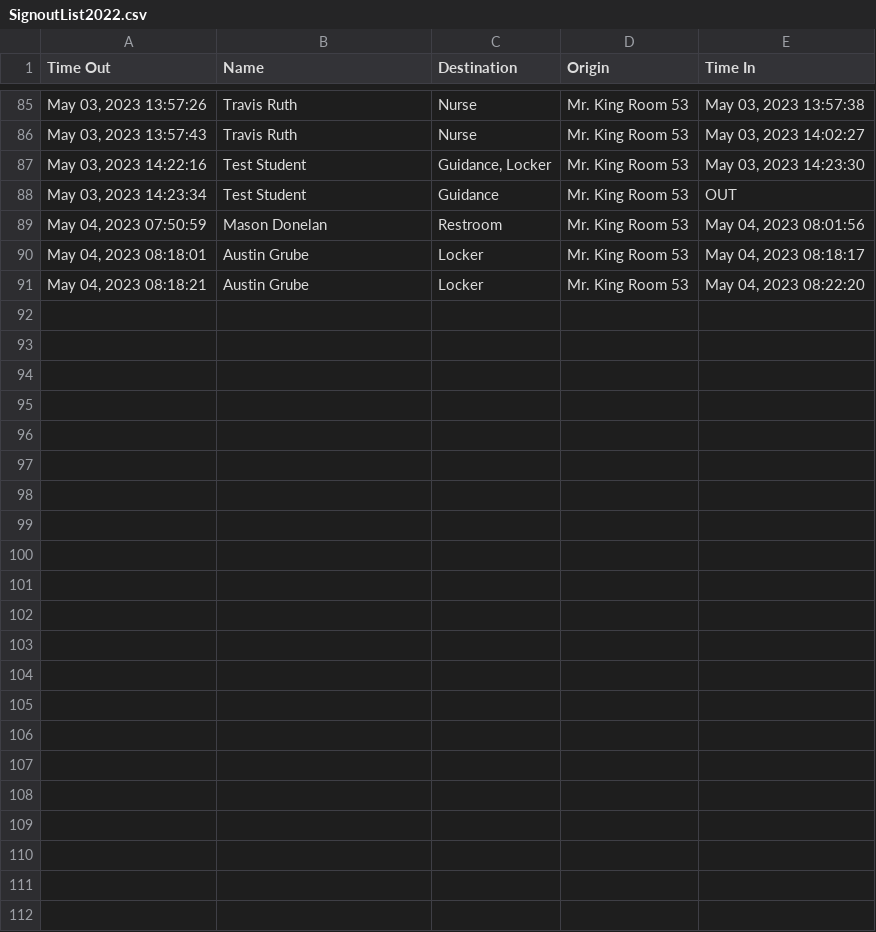
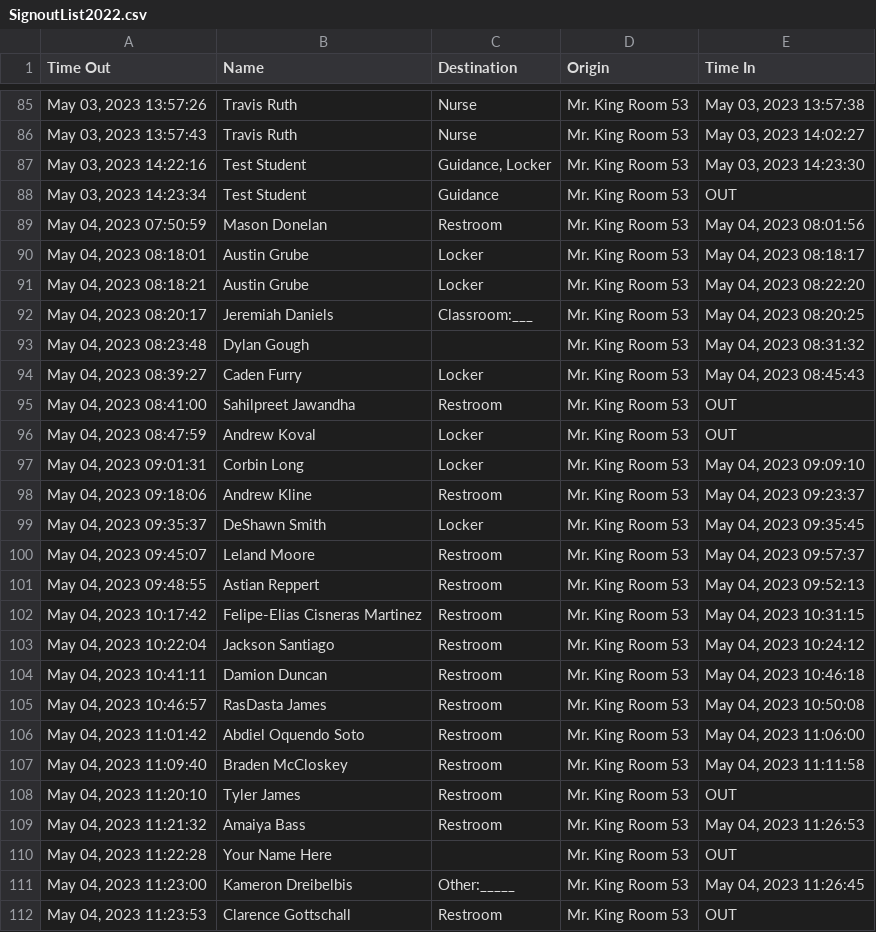
Before and after one commit to MrKing-dev/raspi_qr_passes, a CSV file: qr_passes_final/SignoutList2022.csv, drawn as a sheet; only a part is shown, gaps mark what is left out; the diff names each change by its address in the sheet, - before the commit and + after, or states it on an @@ line.

Commit message:
M qr_passes_final/SignoutList2022.csv

```diff
--- a/qr_passes_final/SignoutList2022.csv
+++ b/qr_passes_final/SignoutList2022.csv
+row 92: May 04, 2023 08:20:17 | Jeremiah Daniels | Classroom:___ | Mr. King Room 53 | May 04, 2023 08:20:25
+row 93: May 04, 2023 08:23:48 | Dylan Gough |  | Mr. King Room 53 | May 04, 2023 08:31:32
+row 94: May 04, 2023 08:39:27 | Caden Furry | Locker | Mr. King Room 53 | May 04, 2023 08:45:43
+row 95: May 04, 2023 08:41:00 | Sahilpreet Jawandha | Restroom | Mr. King Room 53 | OUT
+row 96: May 04, 2023 08:47:59 | Andrew Koval | Locker | Mr. King Room 53 | OUT
+row 97: May 04, 2023 09:01:31 | Corbin Long | Locker | Mr. King Room 53 | May 04, 2023 09:09:10
+row 98: May 04, 2023 09:18:06 | Andrew Kline | Restroom | Mr. King Room 53 | May 04, 2023 09:23:37
+row 99: May 04, 2023 09:35:37 | DeShawn Smith | Locker | Mr. King Room 53 | May 04, 2023 09:35:45
+row 100: May 04, 2023 09:45:07 | Leland Moore | Restroom | Mr. King Room 53 | May 04, 2023 09:57:37
+row 101: May 04, 2023 09:48:55 | Astian Reppert | Restroom | Mr. King Room 53 | May 04, 2023 09:52:13
+row 102: May 04, 2023 10:17:42 | Felipe-Elias Cisneras Martinez | Restroom | Mr. King Room 53 | May 04, 2023 10:31:15
+row 103: May 04, 2023 10:22:04 | Jackson Santiago | Restroom | Mr. King Room 53 | May 04, 2023 10:24:12
+row 104: May 04, 2023 10:41:11 | Damion Duncan | Restroom | Mr. King Room 53 | May 04, 2023 10:46:18
+row 105: May 04, 2023 10:46:57 | RasDasta James | Restroom | Mr. King Room 53 | May 04, 2023 10:50:08
+row 106: May 04, 2023 11:01:42 | Abdiel Oquendo Soto | Restroom | Mr. King Room 53 | May 04, 2023 11:06:00
+row 107: May 04, 2023 11:09:40 | Braden McCloskey | Restroom | Mr. King Room 53 | May 04, 2023 11:11:58
+row 108: May 04, 2023 11:20:10 | Tyler James | Restroom | Mr. King Room 53 | OUT
+row 109: May 04, 2023 11:21:32 | Amaiya Bass | Restroom | Mr. King Room 53 | May 04, 2023 11:26:53
+row 110: May 04, 2023 11:22:28 | Your Name Here |  | Mr. King Room 53 | OUT
+row 111: May 04, 2023 11:23:00 | Kameron Dreibelbis | Other:_____ | Mr. King Room 53 | May 04, 2023 11:26:45
+row 112: May 04, 2023 11:23:53 | Clarence Gottschall | Restroom | Mr. King Room 53 | OUT
```
